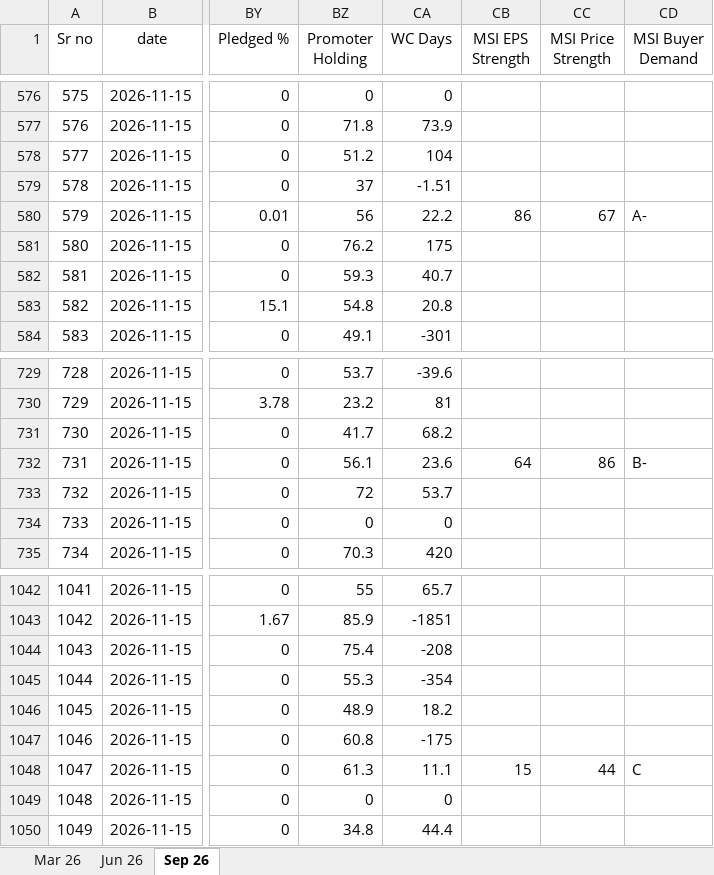
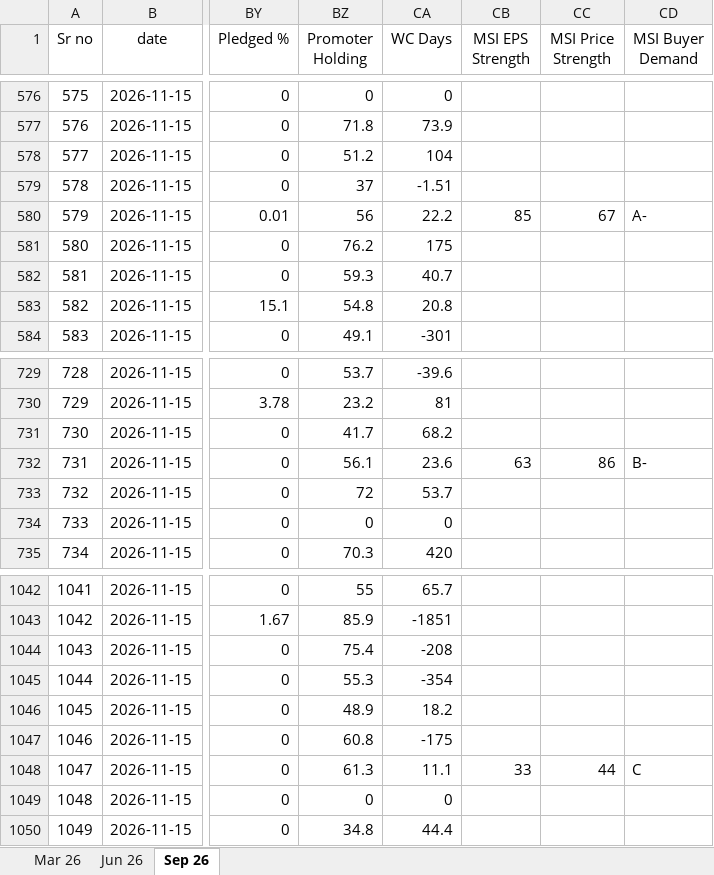
Before and after one commit to thakkars/Quarterly_Profit_Surge, an Excel workbook: Raw Data.xlsx, sheet Sep 26, drawn as a sheet; only a part is shown, gaps mark what is left out; values as stored, in another font and other column widths than the file's, no borders; the diff names each change by its address in the sheet, - before the commit and + after, or states it on an @@ line.

```diff
--- a/Raw Data.xlsx (sheet Sep 26)
+++ b/Raw Data.xlsx (sheet Sep 26)
-CB580 (MSI EPS Strength): 86
+CB580 (MSI EPS Strength): 85
-CB732 (MSI EPS Strength): 64
+CB732 (MSI EPS Strength): 63
-CB1048 (MSI EPS Strength): 15
+CB1048 (MSI EPS Strength): 33
```
Also changed, not shown: 3 other files.
